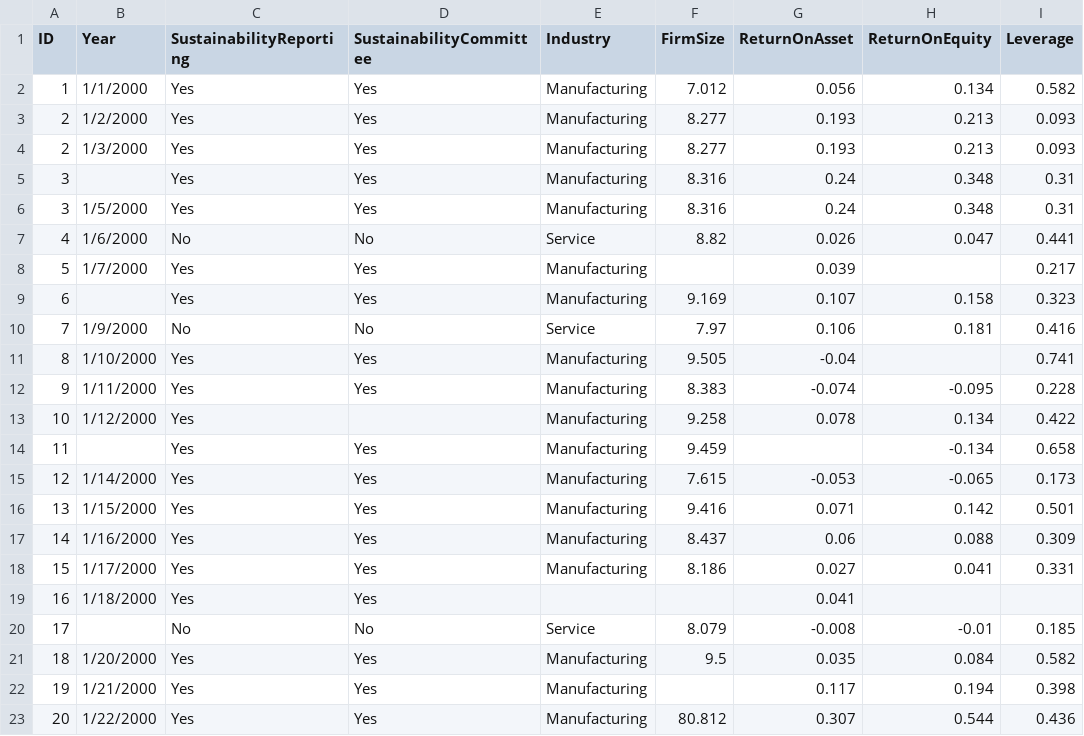
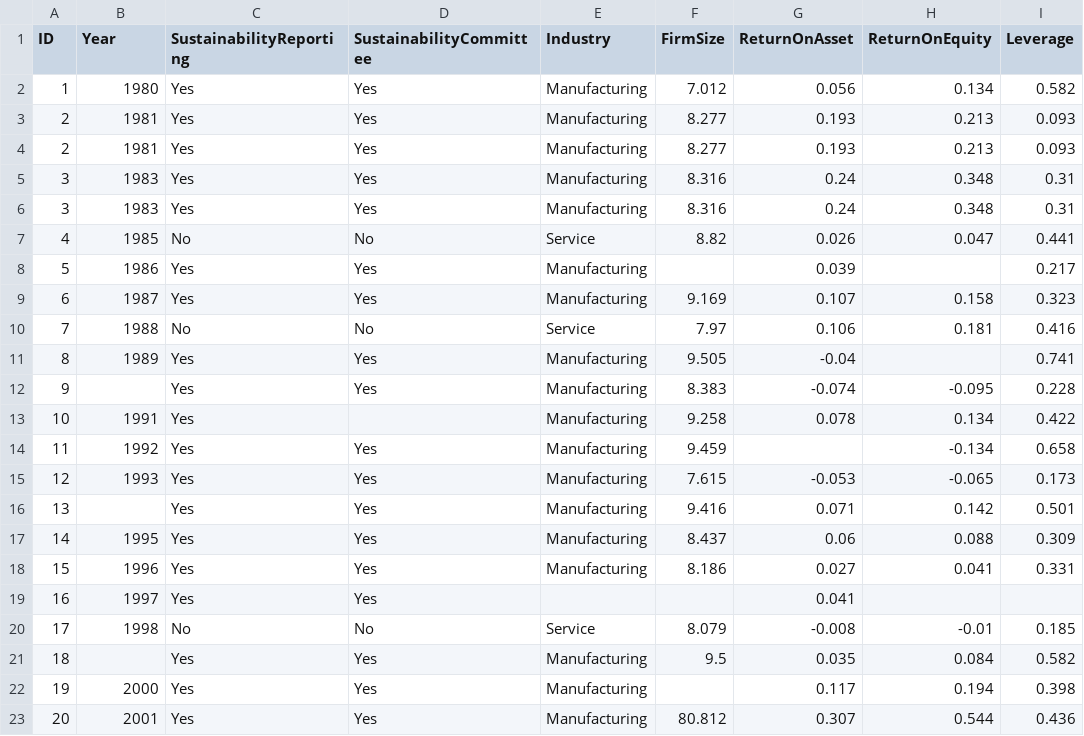
Before and after one commit to cemilkuzey/CIS5643, a CSV file: CleaningData.csv, drawn as a sheet; only a part is shown; the diff names each change by its address in the sheet, - before the commit and + after, or states it on an @@ line.

Commit message:
Add files via upload

```diff
--- a/CleaningData.csv
+++ b/CleaningData.csv
-B2 (Year): 1/1/2000
+B2 (Year): 1980
-B3 (Year): 1/2/2000
+B3 (Year): 1981
-B4 (Year): 1/3/2000
+B4 (Year): 1981
-B5 (Year): (empty)
+B5 (Year): 1983
-B6 (Year): 1/5/2000
+B6 (Year): 1983
-B7 (Year): 1/6/2000
+B7 (Year): 1985
-B8 (Year): 1/7/2000
+B8 (Year): 1986
-B9 (Year): (empty)
+B9 (Year): 1987
-B10 (Year): 1/9/2000
+B10 (Year): 1988
-B11 (Year): 1/10/2000
+B11 (Year): 1989
-B12 (Year): 1/11/2000
+B12 (Year): (empty)
-B13 (Year): 1/12/2000
+B13 (Year): 1991
-B14 (Year): (empty)
+B14 (Year): 1992
-B15 (Year): 1/14/2000
+B15 (Year): 1993
-B16 (Year): 1/15/2000
+B16 (Year): (empty)
-B17 (Year): 1/16/2000
+B17 (Year): 1995
-B18 (Year): 1/17/2000
+B18 (Year): 1996
-B19 (Year): 1/18/2000
+B19 (Year): 1997
-B20 (Year): (empty)
+B20 (Year): 1998
-B21 (Year): 1/20/2000
+B21 (Year): (empty)
-B22 (Year): 1/21/2000
+B22 (Year): 2000
-B23 (Year): 1/22/2000
+B23 (Year): 2001
```
